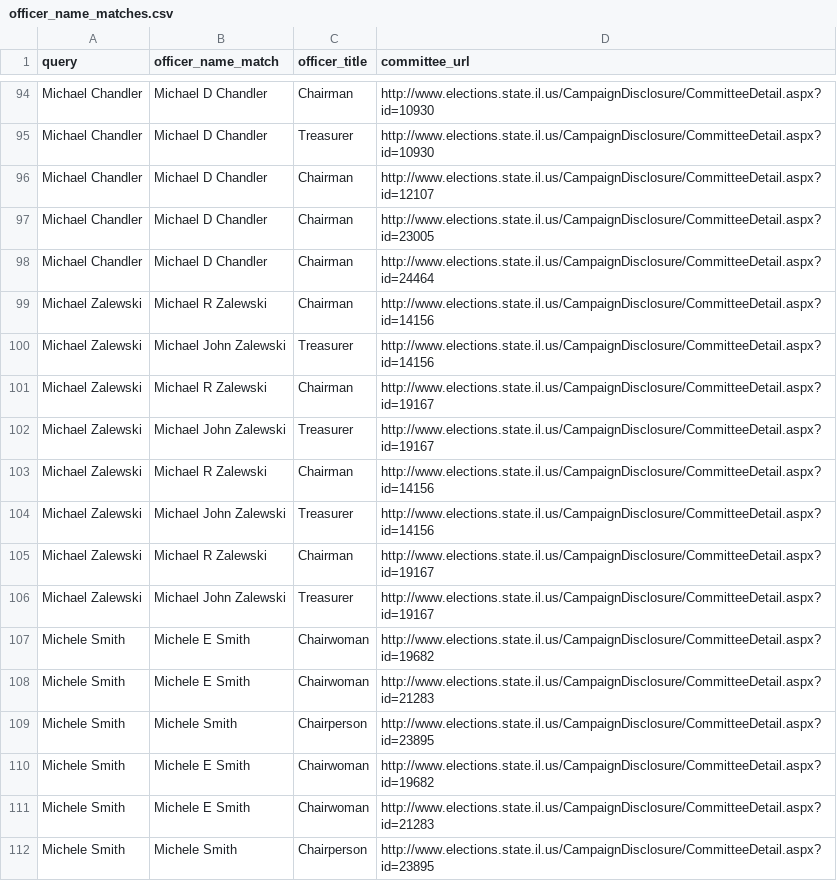
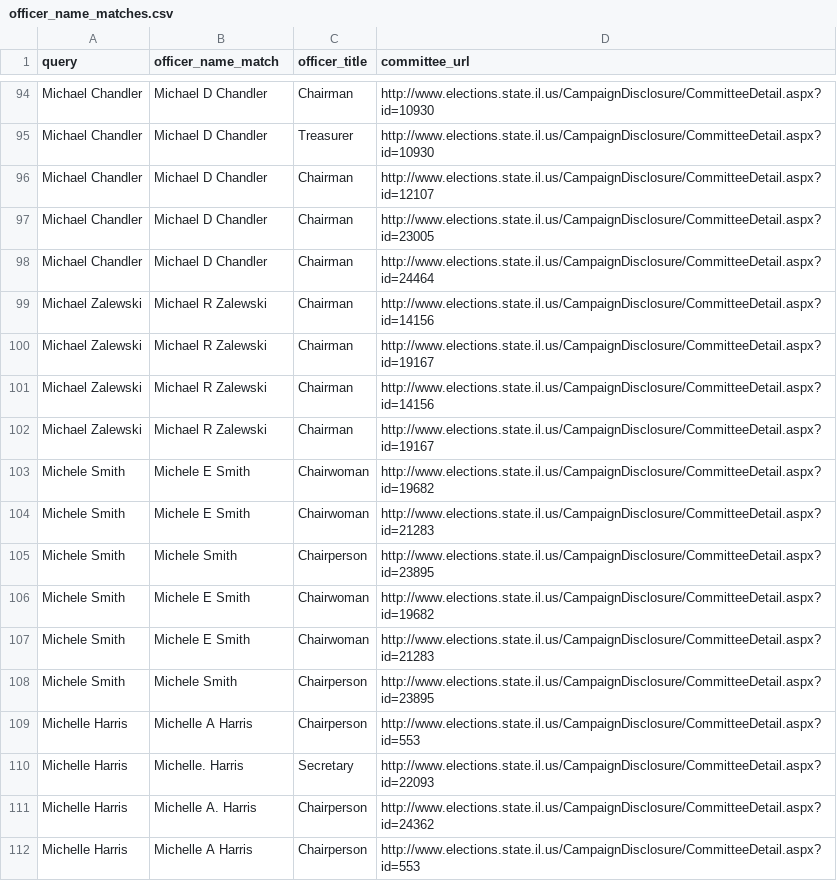
Before and after one commit to datamade/war-chest, a CSV file: officer_name_matches.csv, drawn as a sheet; only a part is shown, gaps mark what is left out; the shorter side is filled out with more unchanged rows.

Commit message:
Really Removed MJ Zalewski

```diff
--- a/officer_name_matches.csv
+++ b/officer_name_matches.csv
@@ -99,9 +99,5 @@ Michael Chandler,Michael D Chandler,Chairman,http://www.elections.state.il.us/Ca
 Michael Zalewski,Michael R Zalewski,Chairman,http://www.elections.state.il.us/CampaignDisclosure/CommitteeDetail.aspx?id=14156
-Michael Zalewski,Michael John Zalewski,Treasurer,http://www.elections.state.il.us/CampaignDisclosure/CommitteeDetail.aspx?id=14156
 Michael Zalewski,Michael R Zalewski,Chairman,http://www.elections.state.il.us/CampaignDisclosure/CommitteeDetail.aspx?id=19167
-Michael Zalewski,Michael John Zalewski,Treasurer,http://www.elections.state.il.us/CampaignDisclosure/CommitteeDetail.aspx?id=19167
 Michael Zalewski,Michael R Zalewski,Chairman,http://www.elections.state.il.us/CampaignDisclosure/CommitteeDetail.aspx?id=14156
-Michael Zalewski,Michael John Zalewski,Treasurer,http://www.elections.state.il.us/CampaignDisclosure/CommitteeDetail.aspx?id=14156
 Michael Zalewski,Michael R Zalewski,Chairman,http://www.elections.state.il.us/CampaignDisclosure/CommitteeDetail.aspx?id=19167
-Michael Zalewski,Michael John Zalewski,Treasurer,http://www.elections.state.il.us/CampaignDisclosure/CommitteeDetail.aspx?id=19167
 Michele Smith,Michele E Smith,Chairwoman,http://www.elections.state.il.us/CampaignDisclosure/CommitteeDetail.aspx?id=19682
```
